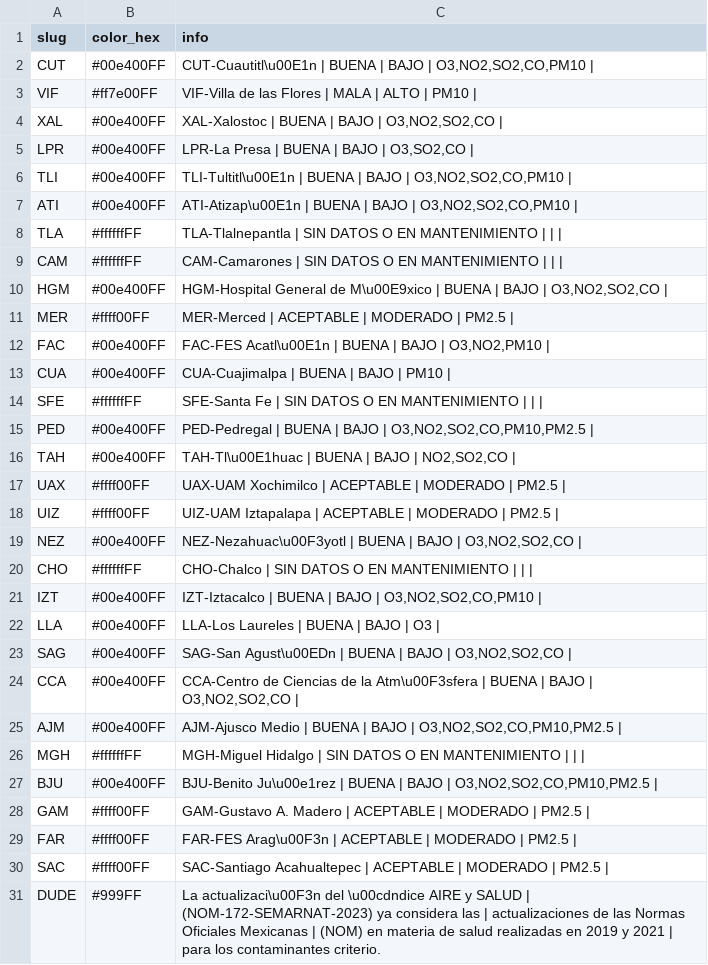
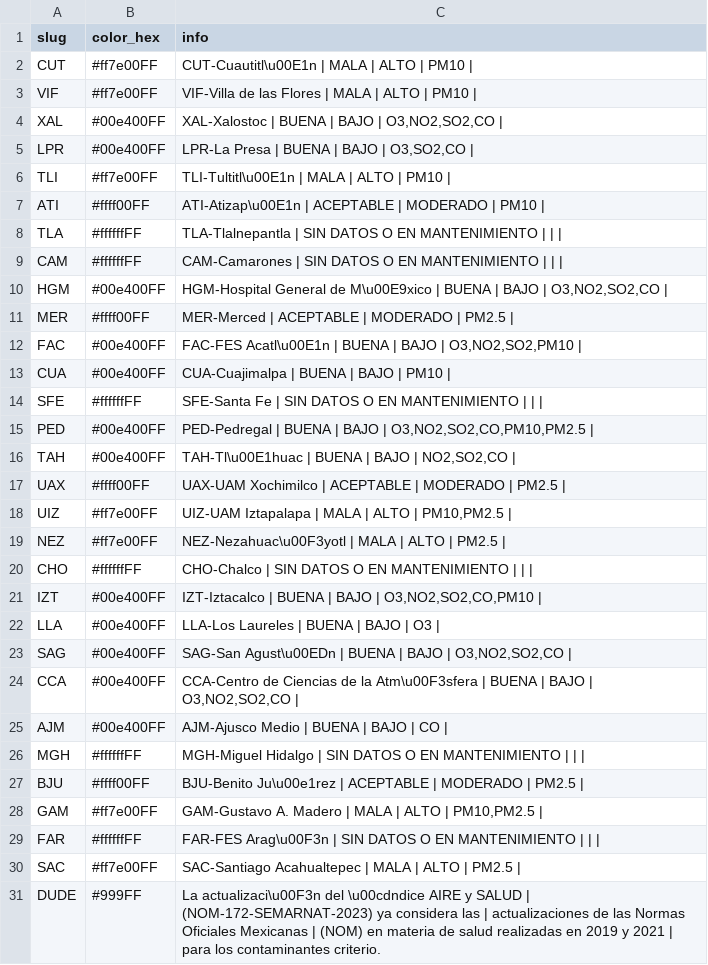
Before and after one commit to josepablo-sur/airecdmx, a CSV file: datos_aire.csv, drawn as a sheet.

```diff
--- a/datos_aire.csv
+++ b/datos_aire.csv
@@ -1,3 +1,3 @@
 slug,color_hex,info
-CUT,#00e400FF,"CUT-Cuautitl\u00E1n | BUENA  | BAJO  | O3,NO2,SO2,CO,PM10 |"
+CUT,#ff7e00FF,CUT-Cuautitl\u00E1n | MALA  | ALTO  | PM10 |
 VIF,#ff7e00FF,VIF-Villa de las Flores | MALA  | ALTO  | PM10 |
@@ -5,4 +5,4 @@ XAL,#00e400FF,"XAL-Xalostoc | BUENA  | BAJO  | O3,NO2,SO2,CO |"
 LPR,#00e400FF,"LPR-La Presa | BUENA  | BAJO  | O3,SO2,CO |"
-TLI,#00e400FF,"TLI-Tultitl\u00E1n | BUENA  | BAJO  | O3,NO2,SO2,CO,PM10 |"
-ATI,#00e400FF,"ATI-Atizap\u00E1n | BUENA  | BAJO  | O3,NO2,SO2,CO,PM10 |"
+TLI,#ff7e00FF,TLI-Tultitl\u00E1n | MALA  | ALTO  | PM10 |
+ATI,#ffff00FF,ATI-Atizap\u00E1n | ACEPTABLE  | MODERADO  | PM10 |
 TLA,#ffffffFF,TLA-Tlalnepantla | SIN DATOS O EN MANTENIMIENTO  |  |  |
@@ -11,3 +11,3 @@ HGM,#00e400FF,"HGM-Hospital General de M\u00E9xico | BUENA  | BAJO  | O3,NO2,SO2
 MER,#ffff00FF,MER-Merced | ACEPTABLE  | MODERADO  | PM2.5 |
-FAC,#00e400FF,"FAC-FES Acatl\u00E1n | BUENA  | BAJO  | O3,NO2,PM10 |"
+FAC,#00e400FF,"FAC-FES Acatl\u00E1n | BUENA  | BAJO  | O3,NO2,SO2,PM10 |"
 CUA,#00e400FF,CUA-Cuajimalpa | BUENA  | BAJO  | PM10 |
@@ -17,4 +17,4 @@ TAH,#00e400FF,"TAH-Tl\u00E1huac | BUENA  | BAJO  | NO2,SO2,CO |"
 UAX,#ffff00FF,UAX-UAM Xochimilco | ACEPTABLE  | MODERADO  | PM2.5 |
-UIZ,#ffff00FF,UIZ-UAM Iztapalapa | ACEPTABLE  | MODERADO  | PM2.5 |
-NEZ,#00e400FF,"NEZ-Nezahuac\u00F3yotl | BUENA  | BAJO  | O3,NO2,SO2,CO |"
+UIZ,#ff7e00FF,"UIZ-UAM Iztapalapa | MALA  | ALTO  | PM10,PM2.5 |"
+NEZ,#ff7e00FF,NEZ-Nezahuac\u00F3yotl | MALA  | ALTO  | PM2.5 |
 CHO,#ffffffFF,CHO-Chalco | SIN DATOS O EN MANTENIMIENTO  |  |  |
@@ -24,8 +24,8 @@ SAG,#00e400FF,"SAG-San Agust\u00EDn | BUENA  | BAJO  | O3,NO2,SO2,CO |"
 CCA,#00e400FF,"CCA-Centro de Ciencias de la Atm\u00F3sfera | BUENA  | BAJO  | O3,NO2,SO2,CO |"
-AJM,#00e400FF,"AJM-Ajusco Medio | BUENA  | BAJO  | O3,NO2,SO2,CO,PM10,PM2.5 |"
+AJM,#00e400FF,AJM-Ajusco Medio | BUENA  | BAJO  | CO |
 MGH,#ffffffFF,MGH-Miguel Hidalgo | SIN DATOS O EN MANTENIMIENTO  |  |  |
-BJU,#00e400FF,"BJU-Benito Ju\u00e1rez | BUENA  | BAJO  | O3,NO2,SO2,CO,PM10,PM2.5 |"
-GAM,#ffff00FF,GAM-Gustavo A. Madero | ACEPTABLE  | MODERADO  | PM2.5 |
-FAR,#ffff00FF,FAR-FES Arag\u00F3n | ACEPTABLE  | MODERADO  | PM2.5 |
-SAC,#ffff00FF,SAC-Santiago Acahualtepec | ACEPTABLE  | MODERADO  | PM2.5 |
+BJU,#ffff00FF,BJU-Benito Ju\u00e1rez | ACEPTABLE  | MODERADO  | PM2.5 |
+GAM,#ff7e00FF,"GAM-Gustavo A. Madero | MALA  | ALTO  | PM10,PM2.5 |"
+FAR,#ffffffFF,FAR-FES Arag\u00F3n | SIN DATOS O EN MANTENIMIENTO  |  |  |
+SAC,#ff7e00FF,SAC-Santiago Acahualtepec | MALA  | ALTO  | PM2.5 |
 DUDE,#999FF,La actualizaci\u00F3n del \u00cdndice AIRE y SALUD | (NOM-172-SEMARNAT-2023) ya considera las | actualizaciones de las Normas Oficiales Mexicanas | (NOM) en materia de salud realizadas en 2019 y 2021  | para los contaminantes criterio.
```
